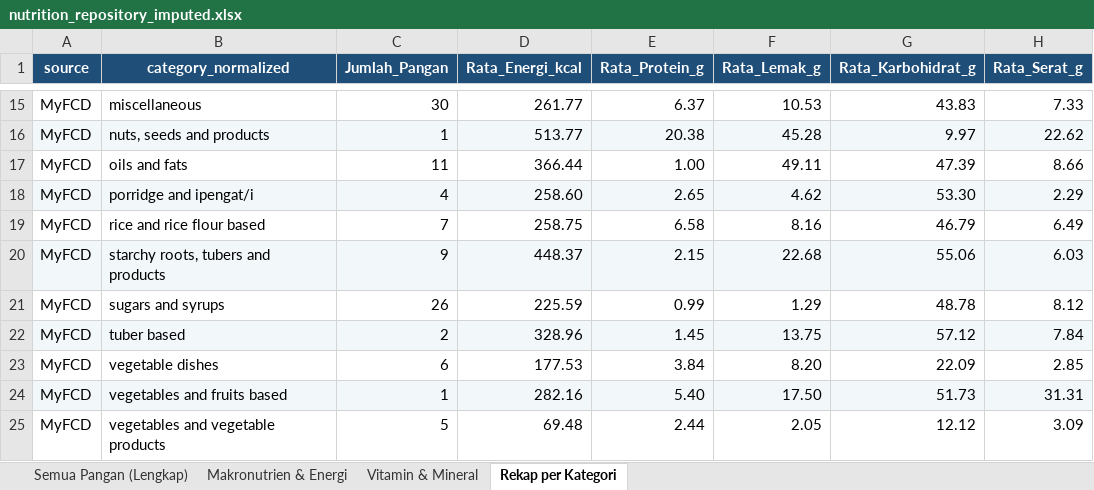
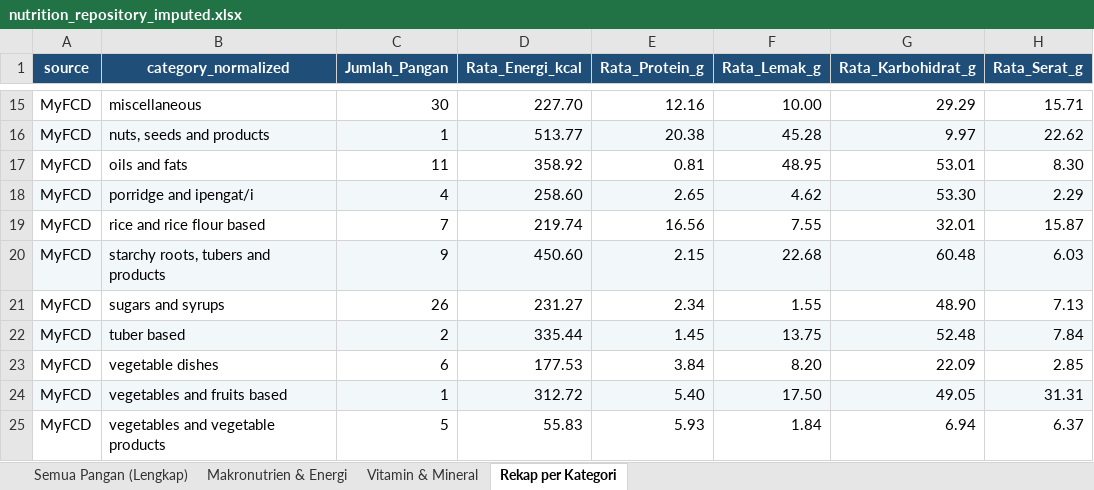
Before and after one commit to intanypurbasari/food-nutrition, an Excel workbook: data_processed/nutrition_repository_imputed.xlsx, sheet Rekap per Kategori, drawn as a sheet; only a part is shown, gaps mark what is left out; values as stored, in another font and other column widths than the file's, no borders; the diff covers the shown part only; the diff names each change by its address in the sheet, - before the commit and + after, or states it on an @@ line.

```diff
--- a/data_processed/nutrition_repository_imputed.xlsx (sheet Rekap per Kategori)
+++ b/data_processed/nutrition_repository_imputed.xlsx (sheet Rekap per Kategori)
-D15 (Rata_Energi_kcal): 261.77
+D15 (Rata_Energi_kcal): 227.70
-E15 (Rata_Protein_g): 6.37
+E15 (Rata_Protein_g): 12.16
-F15 (Rata_Lemak_g): 10.53
+F15 (Rata_Lemak_g): 10.00
-G15 (Rata_Karbohidrat_g): 43.83
+G15 (Rata_Karbohidrat_g): 29.29
-H15 (Rata_Serat_g): 7.33
+H15 (Rata_Serat_g): 15.71
-D17 (Rata_Energi_kcal): 366.44
+D17 (Rata_Energi_kcal): 358.92
-E17 (Rata_Protein_g): 1.00
+E17 (Rata_Protein_g): 0.81
-F17 (Rata_Lemak_g): 49.11
+F17 (Rata_Lemak_g): 48.95
-G17 (Rata_Karbohidrat_g): 47.39
+G17 (Rata_Karbohidrat_g): 53.01
-H17 (Rata_Serat_g): 8.66
+H17 (Rata_Serat_g): 8.30
-D19 (Rata_Energi_kcal): 258.75
+D19 (Rata_Energi_kcal): 219.74
-E19 (Rata_Protein_g): 6.58
+E19 (Rata_Protein_g): 16.56
-F19 (Rata_Lemak_g): 8.16
+F19 (Rata_Lemak_g): 7.55
-G19 (Rata_Karbohidrat_g): 46.79
+G19 (Rata_Karbohidrat_g): 32.01
-H19 (Rata_Serat_g): 6.49
+H19 (Rata_Serat_g): 15.87
-D20 (Rata_Energi_kcal): 448.37
+D20 (Rata_Energi_kcal): 450.60
-G20 (Rata_Karbohidrat_g): 55.06
+G20 (Rata_Karbohidrat_g): 60.48
-D21 (Rata_Energi_kcal): 225.59
+D21 (Rata_Energi_kcal): 231.27
-E21 (Rata_Protein_g): 0.99
+E21 (Rata_Protein_g): 2.34
-F21 (Rata_Lemak_g): 1.29
+F21 (Rata_Lemak_g): 1.55
-G21 (Rata_Karbohidrat_g): 48.78
+G21 (Rata_Karbohidrat_g): 48.90
-H21 (Rata_Serat_g): 8.12
+H21 (Rata_Serat_g): 7.13
-D22 (Rata_Energi_kcal): 328.96
+D22 (Rata_Energi_kcal): 335.44
-G22 (Rata_Karbohidrat_g): 57.12
+G22 (Rata_Karbohidrat_g): 52.48
-D24 (Rata_Energi_kcal): 282.16
+D24 (Rata_Energi_kcal): 312.72
-G24 (Rata_Karbohidrat_g): 51.73
+G24 (Rata_Karbohidrat_g): 49.05
-D25 (Rata_Energi_kcal): 69.48
+D25 (Rata_Energi_kcal): 55.83
-E25 (Rata_Protein_g): 2.44
+E25 (Rata_Protein_g): 5.93
-F25 (Rata_Lemak_g): 2.05
+F25 (Rata_Lemak_g): 1.84
-G25 (Rata_Karbohidrat_g): 12.12
+G25 (Rata_Karbohidrat_g): 6.94
-H25 (Rata_Serat_g): 3.09
+H25 (Rata_Serat_g): 6.37
```
Also changed, not shown: 37 edited cells elsewhere in this sheet, sheet Semua Pangan (Lengkap), sheet Vitamin & Mineral, sheet Makronutrien & Energi, 36 other files.
